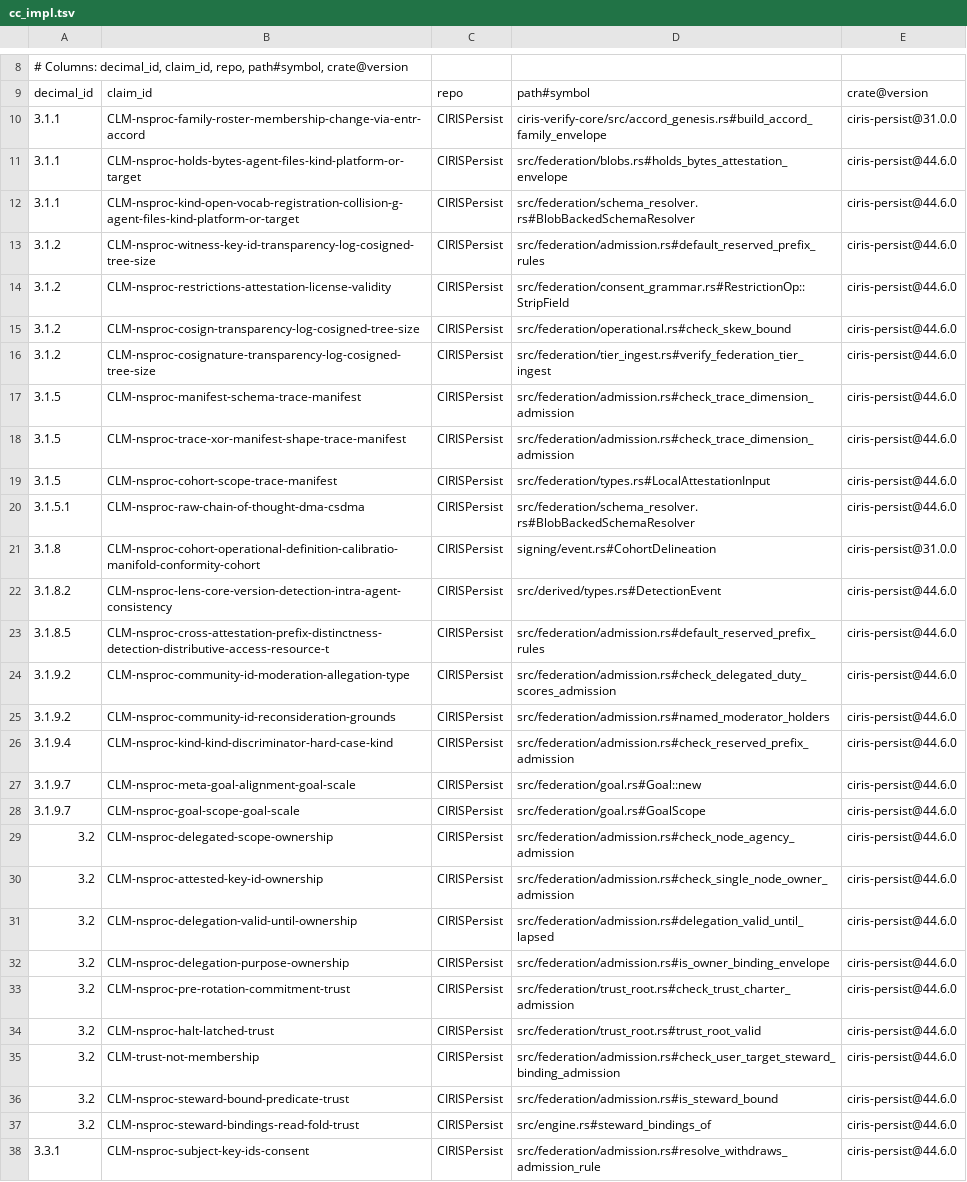
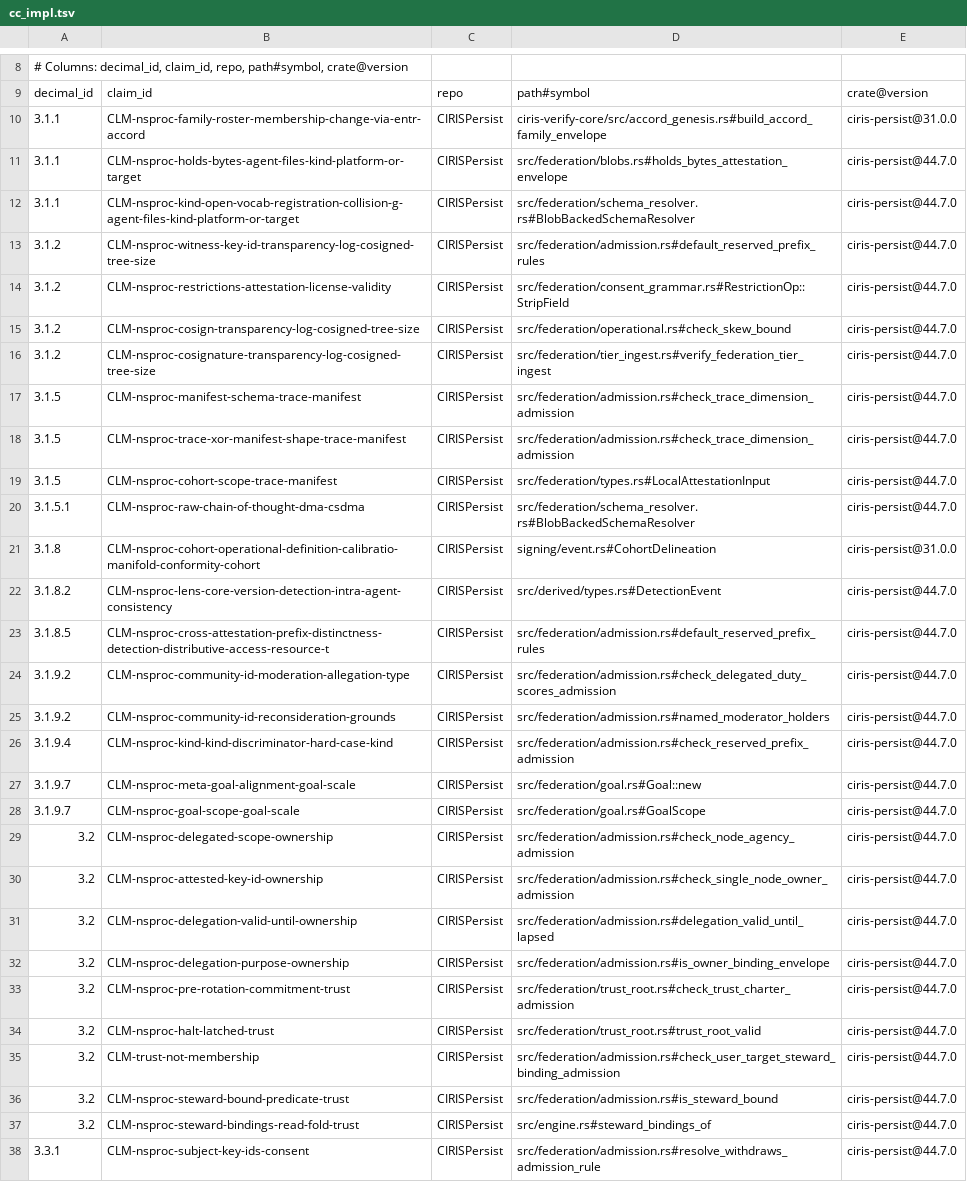
Before and after one commit to CIRISAI/CIRISPersist, a TSV file: evidence/cc_impl.tsv, drawn as a sheet; only a part is shown, gaps mark what is left out; the diff covers the shown part only; the diff names each change by its address in the sheet, - before the commit and + after, or states it on an @@ line.

```diff
--- a/evidence/cc_impl.tsv
+++ b/evidence/cc_impl.tsv
-E11:E20: ciris-persist@44.6.0
+E11:E20: ciris-persist@44.7.0
-E22:E38: ciris-persist@44.6.0
+E22:E38: ciris-persist@44.7.0
```
Also changed, not shown: 53 edited cells elsewhere in this file, 1 other file.
